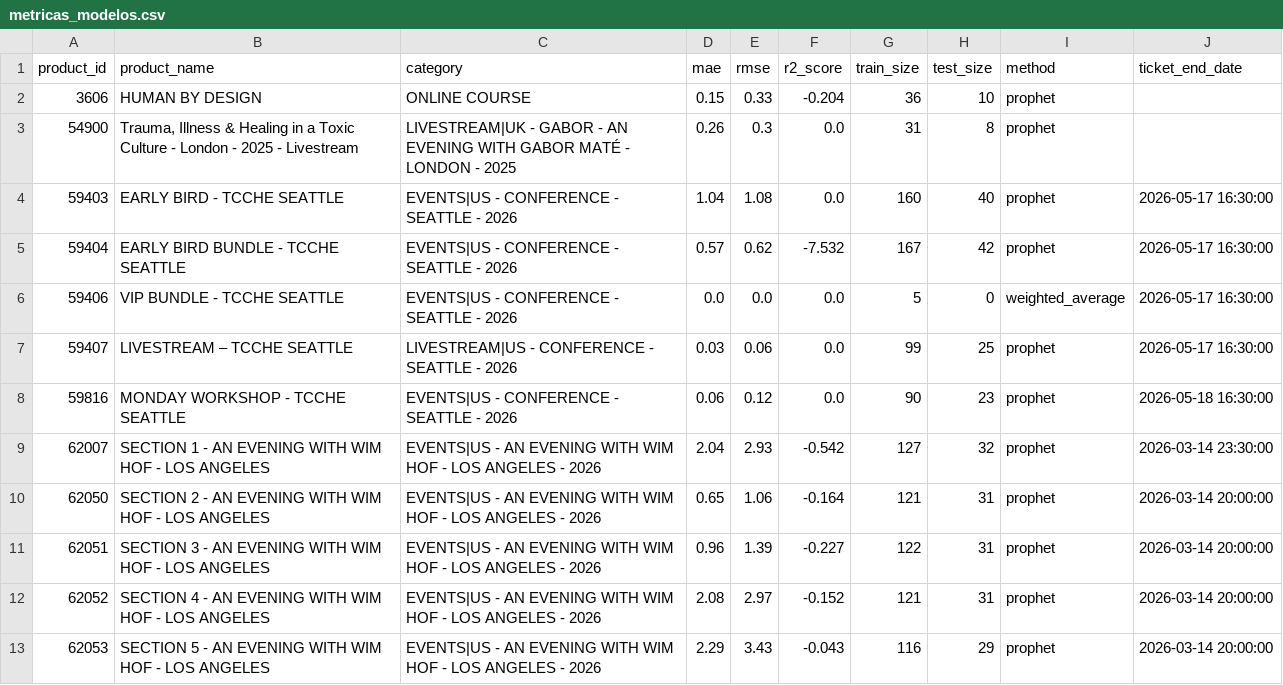
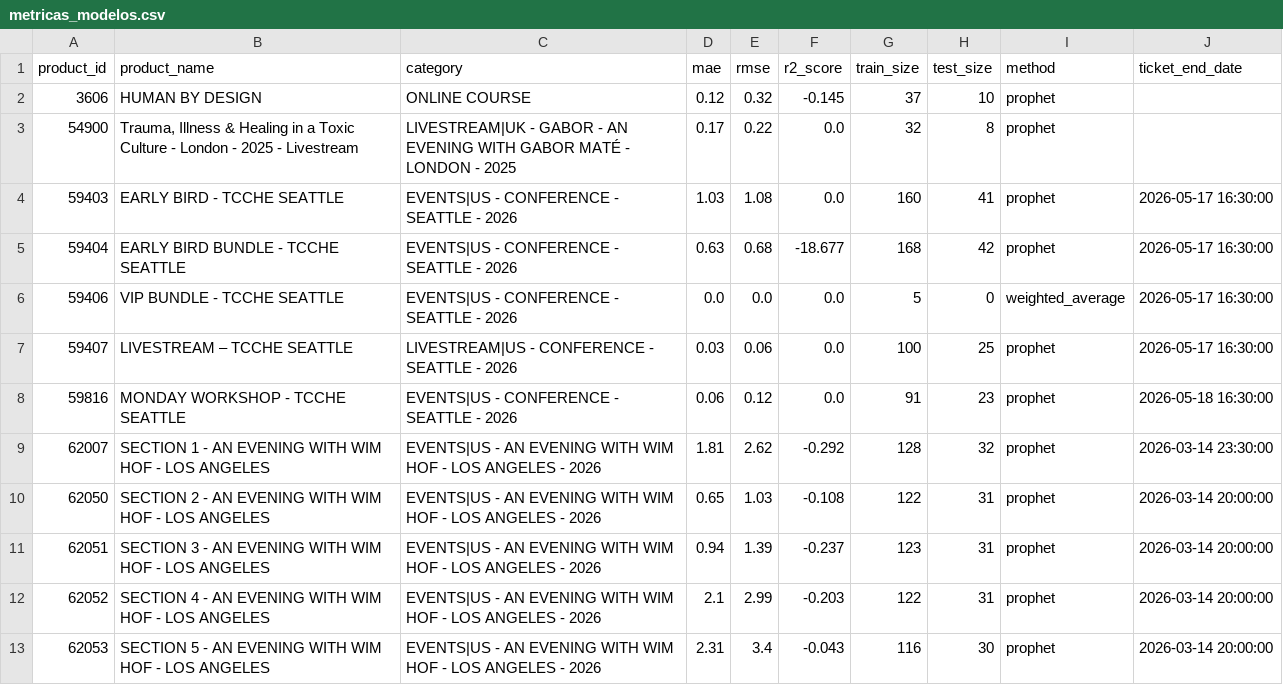
Before and after one commit to rapha1908/prediction, a CSV file: metricas_modelos.csv, drawn as a sheet; only a part is shown; the diff covers the shown part only.

Commit message:
Refactor category handling and update sales data in dashboard.py and CSV files
- Introduced a frozenset for generic product categories to exclude from charts and filters.
- Updated category parsing logic to filter out generic categories in various functions.
- Adjusted sales predictions in previsoes_vendas.csv for improved accuracy.
- Modified historical sales data in vendas_historicas.csv to correct ticket quantities and details.
- Updated metrics in metricas_modelos.csv to reflect changes in sales predictions.

```diff
--- a/metricas_modelos.csv
+++ b/metricas_modelos.csv
@@ -1,13 +1,13 @@
 product_id,product_name,category,mae,rmse,r2_score,train_size,test_size,method,ticket_end_date
-3606,HUMAN BY DESIGN,ONLINE COURSE,0.15,0.33,-0.204,36,10,prophet,
-54900,"Trauma, Illness & Healing in a Toxic Culture - London - 2025 - Livestream",LIVESTREAM|UK - GABOR - AN EVENING WITH GABOR MATÉ - LONDON - 2025,0.26,0.3,0.0,31,8,prophet,
-59403,EARLY BIRD - TCCHE SEATTLE,EVENTS|US - CONFERENCE - SEATTLE - 2026,1.04,1.08,0.0,160,40,prophet,2026-05-17 16:30:00
-59404,EARLY BIRD BUNDLE - TCCHE SEATTLE,EVENTS|US - CONFERENCE - SEATTLE - 2026,0.57,0.62,-7.532,167,42,prophet,2026-05-17 16:30:00
+3606,HUMAN BY DESIGN,ONLINE COURSE,0.12,0.32,-0.145,37,10,prophet,
+54900,"Trauma, Illness & Healing in a Toxic Culture - London - 2025 - Livestream",LIVESTREAM|UK - GABOR - AN EVENING WITH GABOR MATÉ - LONDON - 2025,0.17,0.22,0.0,32,8,prophet,
+59403,EARLY BIRD - TCCHE SEATTLE,EVENTS|US - CONFERENCE - SEATTLE - 2026,1.03,1.08,0.0,160,41,prophet,2026-05-17 16:30:00
+59404,EARLY BIRD BUNDLE - TCCHE SEATTLE,EVENTS|US - CONFERENCE - SEATTLE - 2026,0.63,0.68,-18.677,168,42,prophet,2026-05-17 16:30:00
 59406,VIP BUNDLE - TCCHE SEATTLE,EVENTS|US - CONFERENCE - SEATTLE - 2026,0.0,0.0,0.0,5,0,weighted_average,2026-05-17 16:30:00
-59407,LIVESTREAM – TCCHE SEATTLE,LIVESTREAM|US - CONFERENCE - SEATTLE - 2026,0.03,0.06,0.0,99,25,prophet,2026-05-17 16:30:00
-59816,MONDAY WORKSHOP - TCCHE SEATTLE,EVENTS|US - CONFERENCE - SEATTLE - 2026,0.06,0.12,0.0,90,23,prophet,2026-05-18 16:30:00
-62007,SECTION 1 - AN EVENING WITH WIM HOF - LOS ANGELES,EVENTS|US - AN EVENING WITH WIM HOF - LOS ANGELES - 2026,2.04,2.93,-0.542,127,32,prophet,2026-03-14 23:30:00
-62050,SECTION 2 - AN EVENING WITH WIM HOF - LOS ANGELES,EVENTS|US - AN EVENING WITH WIM HOF - LOS ANGELES - 2026,0.65,1.06,-0.164,121,31,prophet,2026-03-14 20:00:00
-62051,SECTION 3 - AN EVENING WITH WIM HOF - LOS ANGELES,EVENTS|US - AN EVENING WITH WIM HOF - LOS ANGELES - 2026,0.96,1.39,-0.227,122,31,prophet,2026-03-14 20:00:00
-62052,SECTION 4 - AN EVENING WITH WIM HOF - LOS ANGELES,EVENTS|US - AN EVENING WITH WIM HOF - LOS ANGELES - 2026,2.08,2.97,-0.152,121,31,prophet,2026-03-14 20:00:00
-62053,SECTION 5 - AN EVENING WITH WIM HOF - LOS ANGELES,EVENTS|US - AN EVENING WITH WIM HOF - LOS ANGELES - 2026,2.29,3.43,-0.043,116,29,prophet,2026-03-14 20:00:00
+59407,LIVESTREAM – TCCHE SEATTLE,LIVESTREAM|US - CONFERENCE - SEATTLE - 2026,0.03,0.06,0.0,100,25,prophet,2026-05-17 16:30:00
+59816,MONDAY WORKSHOP - TCCHE SEATTLE,EVENTS|US - CONFERENCE - SEATTLE - 2026,0.06,0.12,0.0,91,23,prophet,2026-05-18 16:30:00
+62007,SECTION 1 - AN EVENING WITH WIM HOF - LOS ANGELES,EVENTS|US - AN EVENING WITH WIM HOF - LOS ANGELES - 2026,1.81,2.62,-0.292,128,32,prophet,2026-03-14 23:30:00
+62050,SECTION 2 - AN EVENING WITH WIM HOF - LOS ANGELES,EVENTS|US - AN EVENING WITH WIM HOF - LOS ANGELES - 2026,0.65,1.03,-0.108,122,31,prophet,2026-03-14 20:00:00
+62051,SECTION 3 - AN EVENING WITH WIM HOF - LOS ANGELES,EVENTS|US - AN EVENING WITH WIM HOF - LOS ANGELES - 2026,0.94,1.39,-0.237,123,31,prophet,2026-03-14 20:00:00
+62052,SECTION 4 - AN EVENING WITH WIM HOF - LOS ANGELES,EVENTS|US - AN EVENING WITH WIM HOF - LOS ANGELES - 2026,2.1,2.99,-0.203,122,31,prophet,2026-03-14 20:00:00
+62053,SECTION 5 - AN EVENING WITH WIM HOF - LOS ANGELES,EVENTS|US - AN EVENING WITH WIM HOF - LOS ANGELES - 2026,2.31,3.4,-0.043,116,30,prophet,2026-03-14 20:00:00
```
Also changed, not shown: 98 edited cells elsewhere in this file, previsoes_vendas.csv, vendas_historicas.csv, 2 other files.
